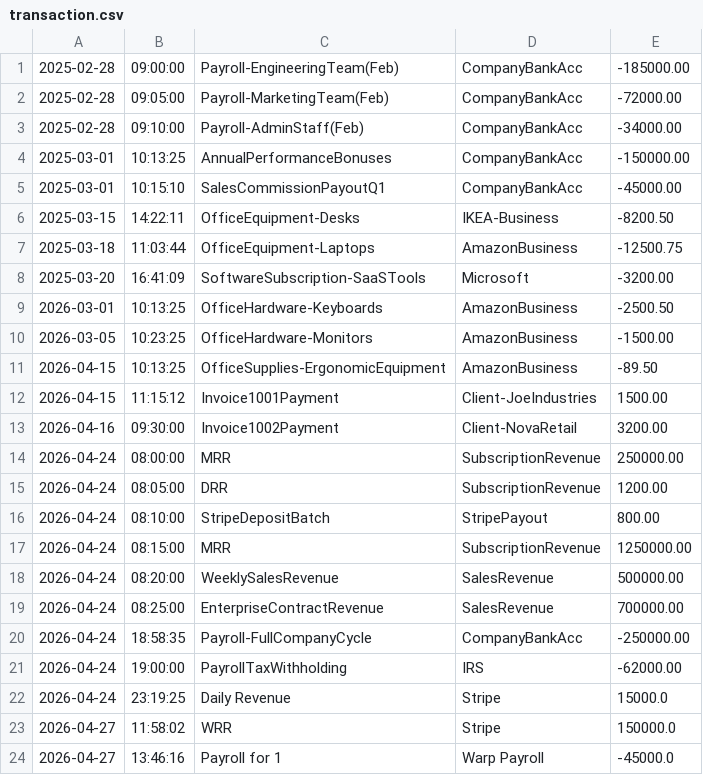
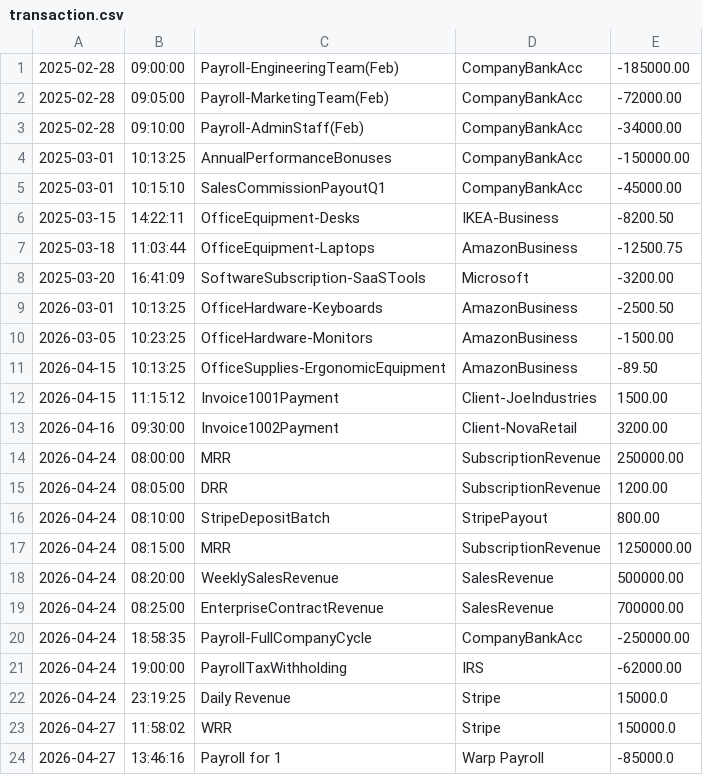
Before and after one commit to yu26s9-decypted/accounting-ledger-capstone, a CSV file: src/main/java/com/pluralsight/data/transaction.csv, drawn as a sheet.

```diff
--- a/src/main/java/com/pluralsight/data/transaction.csv
+++ b/src/main/java/com/pluralsight/data/transaction.csv
@@ -23,2 +23,2 @@
 2026-04-27|11:58:02|WRR|Stripe|150000.0
-2026-04-27|13:46:16|Payroll for 1|Warp Payroll|-45000.0
+2026-04-27|13:46:16|Payroll for 1|Warp Payroll|-85000.0
```
Also changed, not shown: 4 other files.
